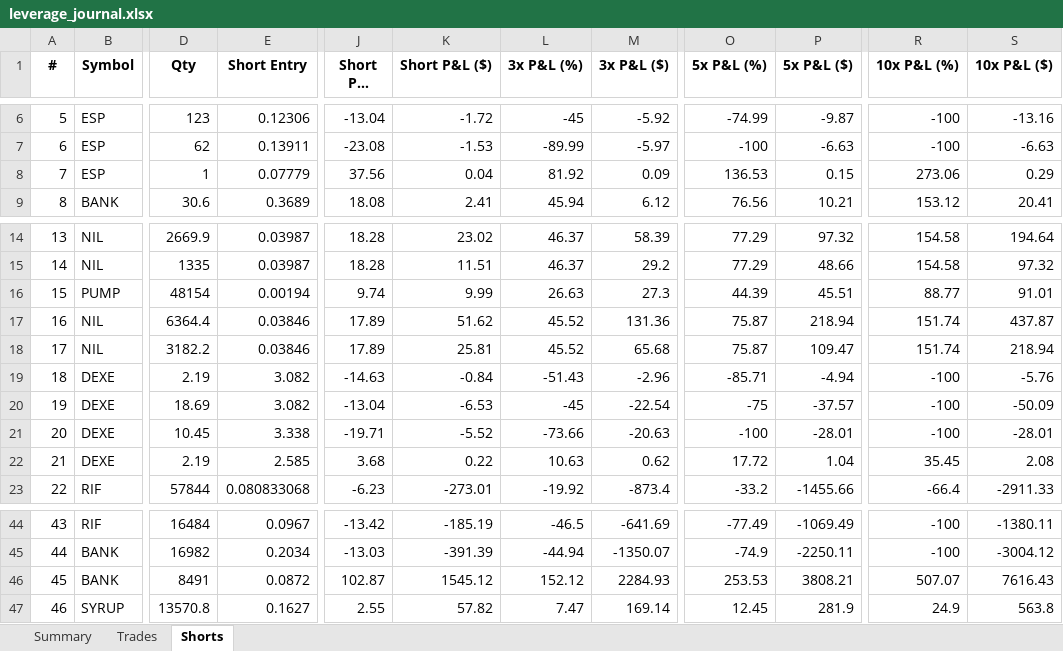
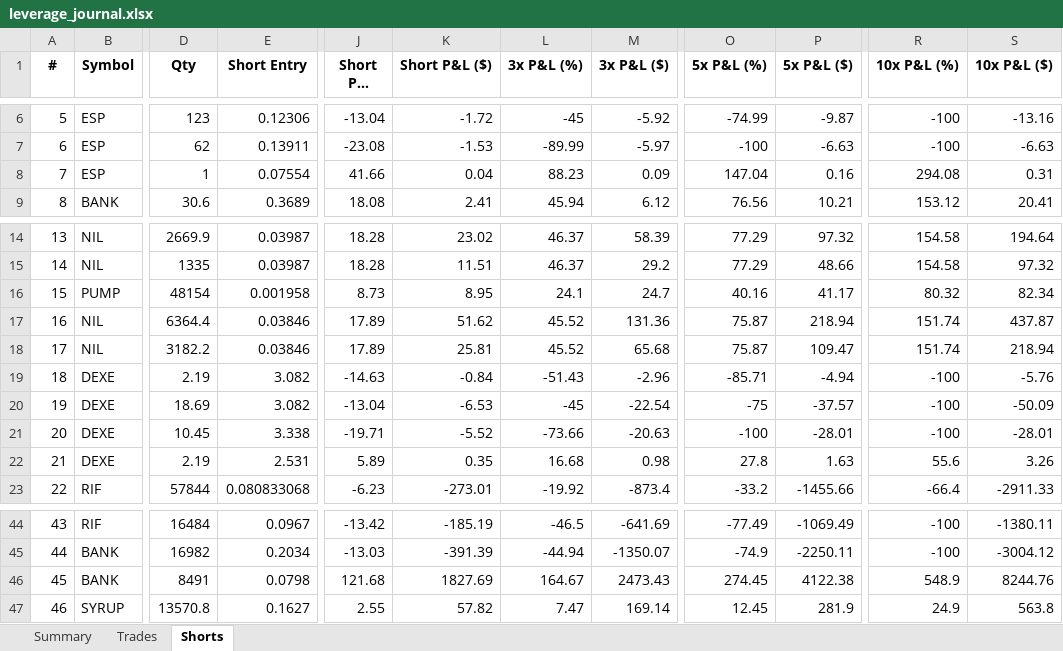
Before and after one commit to mayursachdeva/redemption-bot, an Excel workbook: leverage_journal.xlsx, sheet Shorts, drawn as a sheet; only a part is shown, gaps mark what is left out; long unchanged cells end in …; values as stored, in another font and other column widths than the file's, no borders; the diff names each change by its address in the sheet, - before the commit and + after, or states it on an @@ line.

```diff
--- a/leverage_journal.xlsx (sheet Shorts)
+++ b/leverage_journal.xlsx (sheet Shorts)
-E8 (Short Entry): 0.07779
+E8 (Short Entry): 0.07554
-J8 (Short P&L (%)): 37.56
+J8 (Short P&L (%)): 41.66
-L8 (3x P&L (%)): 81.92
+L8 (3x P&L (%)): 88.23
-O8 (5x P&L (%)): 136.53
+O8 (5x P&L (%)): 147.04
-P8 (5x P&L ($)): 0.15
+P8 (5x P&L ($)): 0.16
-R8 (10x P&L (%)): 273.06
+R8 (10x P&L (%)): 294.08
-S8 (10x P&L ($)): 0.29
+S8 (10x P&L ($)): 0.31
-E16 (Short Entry): 0.00194
+E16 (Short Entry): 0.001958
-J16 (Short P&L (%)): 9.74
+J16 (Short P&L (%)): 8.73
-K16 (Short P&L ($)): 9.99
+K16 (Short P&L ($)): 8.95
-L16 (3x P&L (%)): 26.63
+L16 (3x P&L (%)): 24.1
-M16 (3x P&L ($)): 27.3
+M16 (3x P&L ($)): 24.7
-O16 (5x P&L (%)): 44.39
+O16 (5x P&L (%)): 40.16
-P16 (5x P&L ($)): 45.51
+P16 (5x P&L ($)): 41.17
-R16 (10x P&L (%)): 88.77
+R16 (10x P&L (%)): 80.32
-S16 (10x P&L ($)): 91.01
+S16 (10x P&L ($)): 82.34
-E22 (Short Entry): 2.585
+E22 (Short Entry): 2.531
-J22 (Short P&L (%)): 3.68
+J22 (Short P&L (%)): 5.89
-K22 (Short P&L ($)): 0.22
+K22 (Short P&L ($)): 0.35
-L22 (3x P&L (%)): 10.63
+L22 (3x P&L (%)): 16.68
-M22 (3x P&L ($)): 0.62
+M22 (3x P&L ($)): 0.98
-O22 (5x P&L (%)): 17.72
+O22 (5x P&L (%)): 27.8
-P22 (5x P&L ($)): 1.04
+P22 (5x P&L ($)): 1.63
-R22 (10x P&L (%)): 35.45
+R22 (10x P&L (%)): 55.6
-S22 (10x P&L ($)): 2.08
+S22 (10x P&L ($)): 3.26
-E46 (Short Entry): 0.0872
+E46 (Short Entry): 0.0798
-J46 (Short P&L (%)): 102.87
+J46 (Short P&L (%)): 121.68
-K46 (Short P&L ($)): 1545.12
+K46 (Short P&L ($)): 1827.69
-L46 (3x P&L (%)): 152.12
+L46 (3x P&L (%)): 164.67
-M46 (3x P&L ($)): 2284.93
+M46 (3x P&L ($)): 2473.43
-O46 (5x P&L (%)): 253.53
+O46 (5x P&L (%)): 274.45
-P46 (5x P&L ($)): 3808.21
+P46 (5x P&L ($)): 4122.38
-R46 (10x P&L (%)): 507.07
+R46 (10x P&L (%)): 548.9
-S46 (10x P&L ($)): 7616.43
+S46 (10x P&L ($)): 8244.76
```
Also changed, not shown: sheet Trades, sheet Summary, 4 other files.
